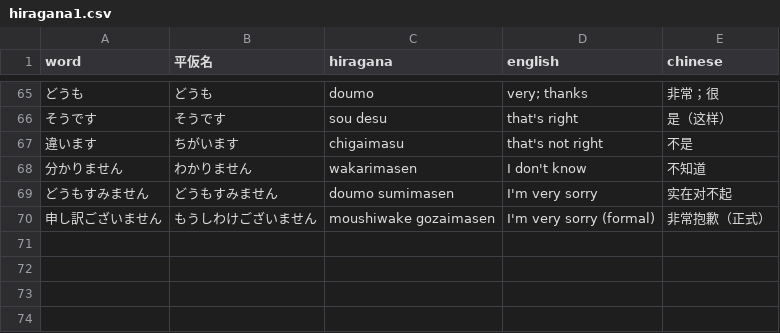
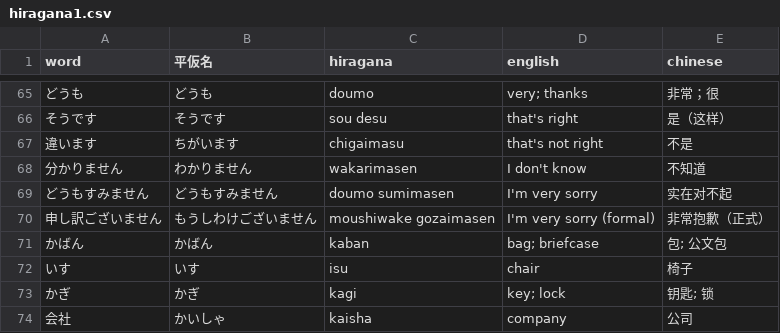
Before and after one commit to MagicienDeCode/magicien-vuejs, a CSV file: public/data/japanese/words/hiragana1.csv, drawn as a sheet; only a part is shown, gaps mark what is left out; the diff names each change by its address in the sheet, - before the commit and + after, or states it on an @@ line.

```diff
--- a/public/data/japanese/words/hiragana1.csv
+++ b/public/data/japanese/words/hiragana1.csv
+row 71: かばん | かばん | kaban | bag; briefcase | 包; 公文包
+row 72: いす | いす | isu | chair | 椅子
+row 73: かぎ | かぎ | kagi | key; lock | 钥匙; 锁
+row 74: 会社 | かいしゃ | kaisha | company | 公司
```
Also changed, not shown: 5 other files.
